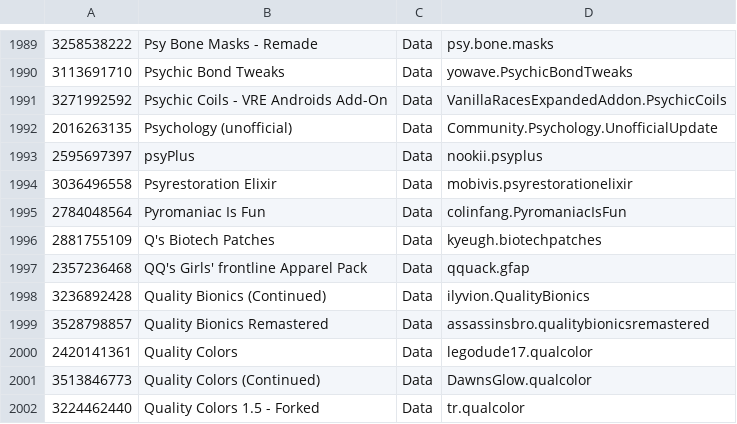
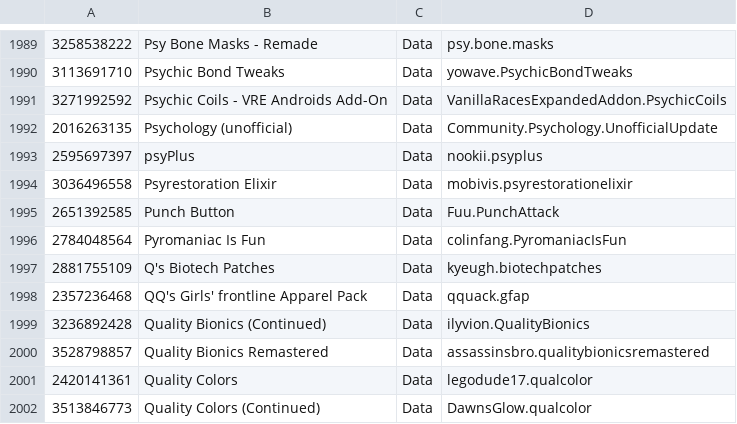
Before and after one commit to RimWorldKorea/RMK, a TSV file: ModList.tsv, drawn as a sheet; only a part is shown, gaps mark what is left out; the shorter side is filled out with more unchanged rows; the diff names each change by its address in the sheet, - before the commit and + after, or states it on an @@ line.

Commit message:
Punch Button 추가
#3059

```diff
--- a/ModList.tsv
+++ b/ModList.tsv
+row 1995: 2651392585 | Punch Button | Data | Fuu.PunchAttack
```
Also changed, not shown: 4 other files.
